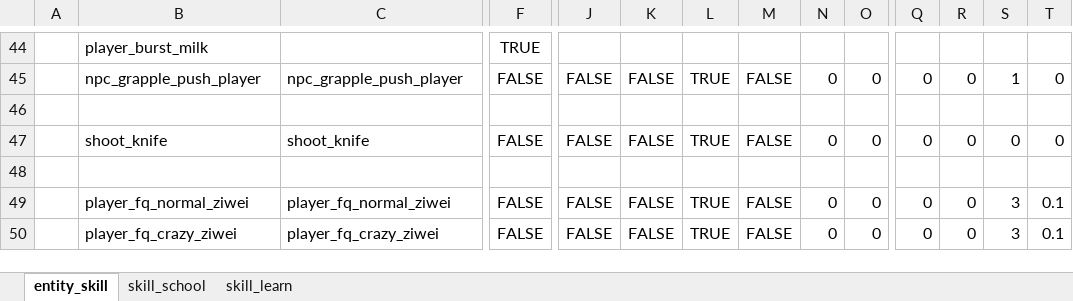
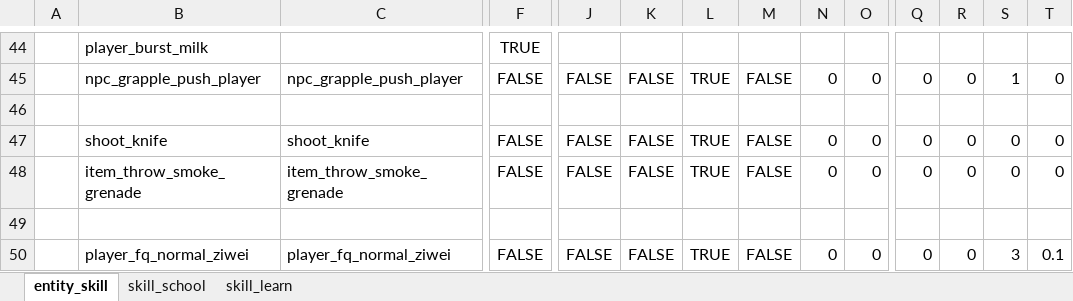
Before and after one commit to nmbswls/FkSucProj, an Excel workbook: Config/Datas/skill.xlsx, sheet entity_skill, drawn as a sheet; only a part is shown, gaps mark what is left out; the shorter side is filled out with more unchanged rows; values as stored, in another font and other column widths than the file's, no borders; rows hold the shown columns only; the diff names each change by its address in the sheet, - before the commit and + after, or states it on an @@ line.

```diff
--- a/Config/Datas/skill.xlsx (sheet entity_skill)
+++ b/Config/Datas/skill.xlsx (sheet entity_skill)
+row 48:  | item_throw_smoke_grenade | item_throw_smoke_grenade | FALSE | FALSE | FALSE | TRUE | FALSE | 0 | 0 | 0 | 0 | 0 | 0
```
Also changed, not shown: Config/Datas/item.xlsx, 21 other files.
